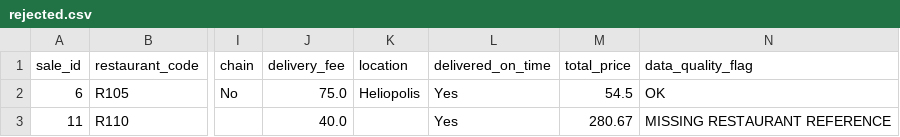
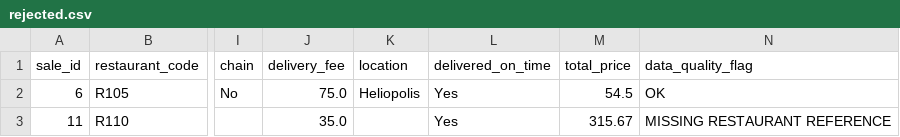
Before and after one commit to ymhosman/Python_ETL_Pipeline, a CSV file: data_output/date=2026-04-14/rejected.csv, drawn as a sheet; only a part is shown, gaps mark what is left out; the diff names each change by its address in the sheet, - before the commit and + after, or states it on an @@ line.

```diff
--- a/data_output/date=2026-04-14/rejected.csv
+++ b/data_output/date=2026-04-14/rejected.csv
-J3 (delivery_fee): 40.0
+J3 (delivery_fee): 35.0
-M3 (total_price): 280.67
+M3 (total_price): 315.67
```
Also changed, not shown: data_input/order_details.csv, data_output/date=2026-04-14/aggregated.csv, 2 other files.
